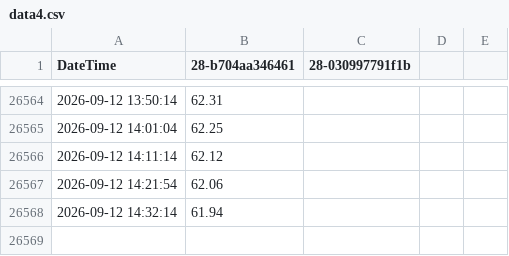
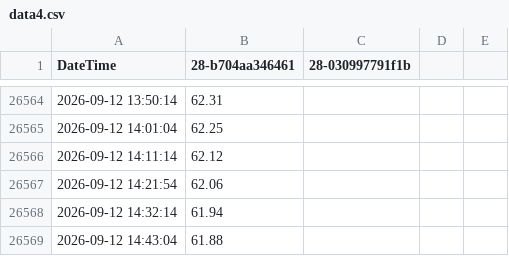
Before and after one commit to HonzaMat664/nas-web, a CSV file: data/data4.csv, drawn as a sheet; only a part is shown, gaps mark what is left out.

```diff
--- a/data/data4.csv
+++ b/data/data4.csv
@@ -26568 +26568,2 @@ DateTime,28-b704aa346461,28-030997791f1b
 2026-09-12 14:32:14,61.94
+2026-09-12 14:43:04,61.88
```
Also changed, not shown: 3 other files.
